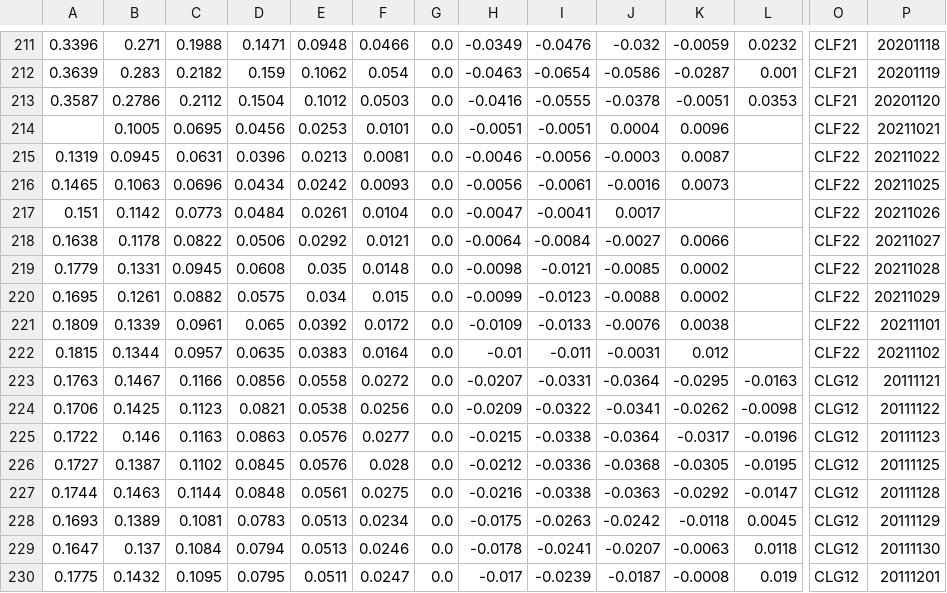
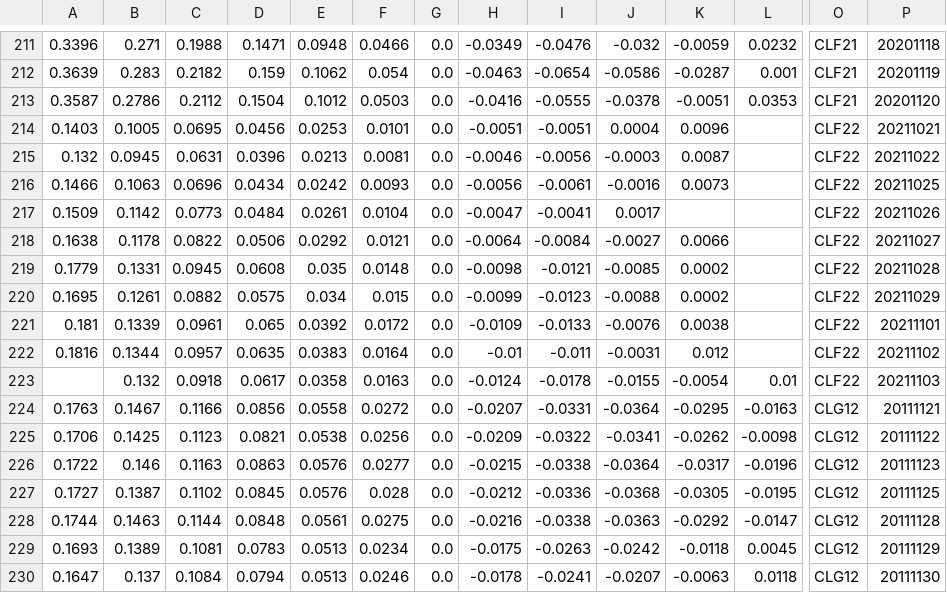
Before and after one commit to bgithub1/dashgrid, a CSV file: dashgrid/df_iv_skew_CL.csv, drawn as a sheet; only a part is shown, gaps mark what is left out; the shorter side is filled out with more unchanged rows; rows hold the shown columns only; the diff names each change by its address in the sheet, - before the commit and + after, or states it on an @@ line.

```diff
--- a/dashgrid/df_iv_skew_CL.csv
+++ b/dashgrid/df_iv_skew_CL.csv
-A214: (empty)
+A214: 0.1403
-A215: 0.1319
+A215: 0.132
-A216: 0.1465
+A216: 0.1466
-A217: 0.151
+A217: 0.1509
-A221: 0.1809
+A221: 0.181
-A222: 0.1815
+A222: 0.1816
+row 223:  | 0.132 | 0.0918 | 0.0617 | 0.0358 | 0.0163 | 0.0 | -0.0124 | -0.0178 | -0.0155 | -0.0054 | 0.01 | CLF22 | 20211103
```
Also changed, not shown: dashgrid/df_iv_skew_ES.csv, dashgrid/df_iv_skew_NG.csv, 3 other files.
